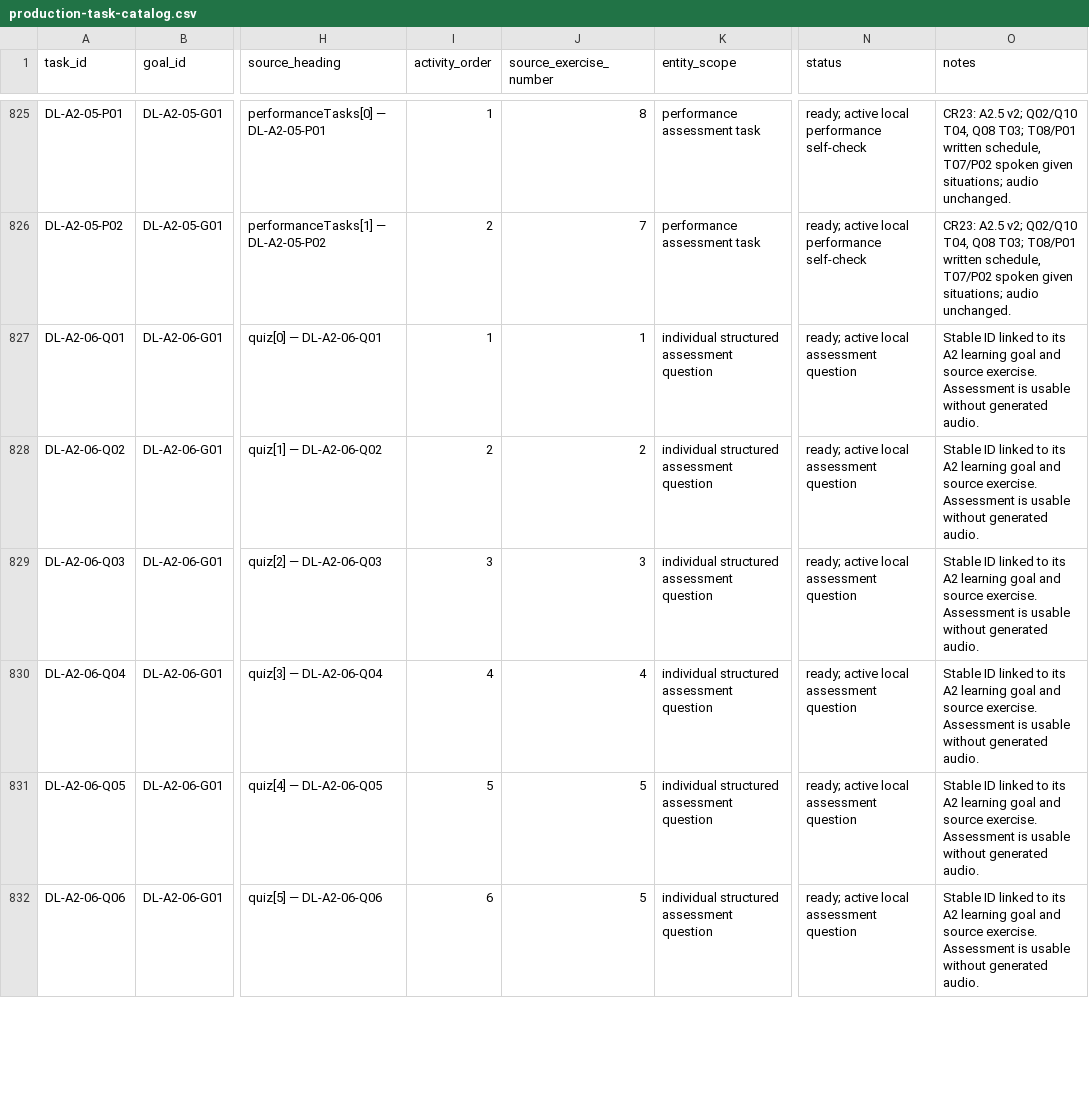
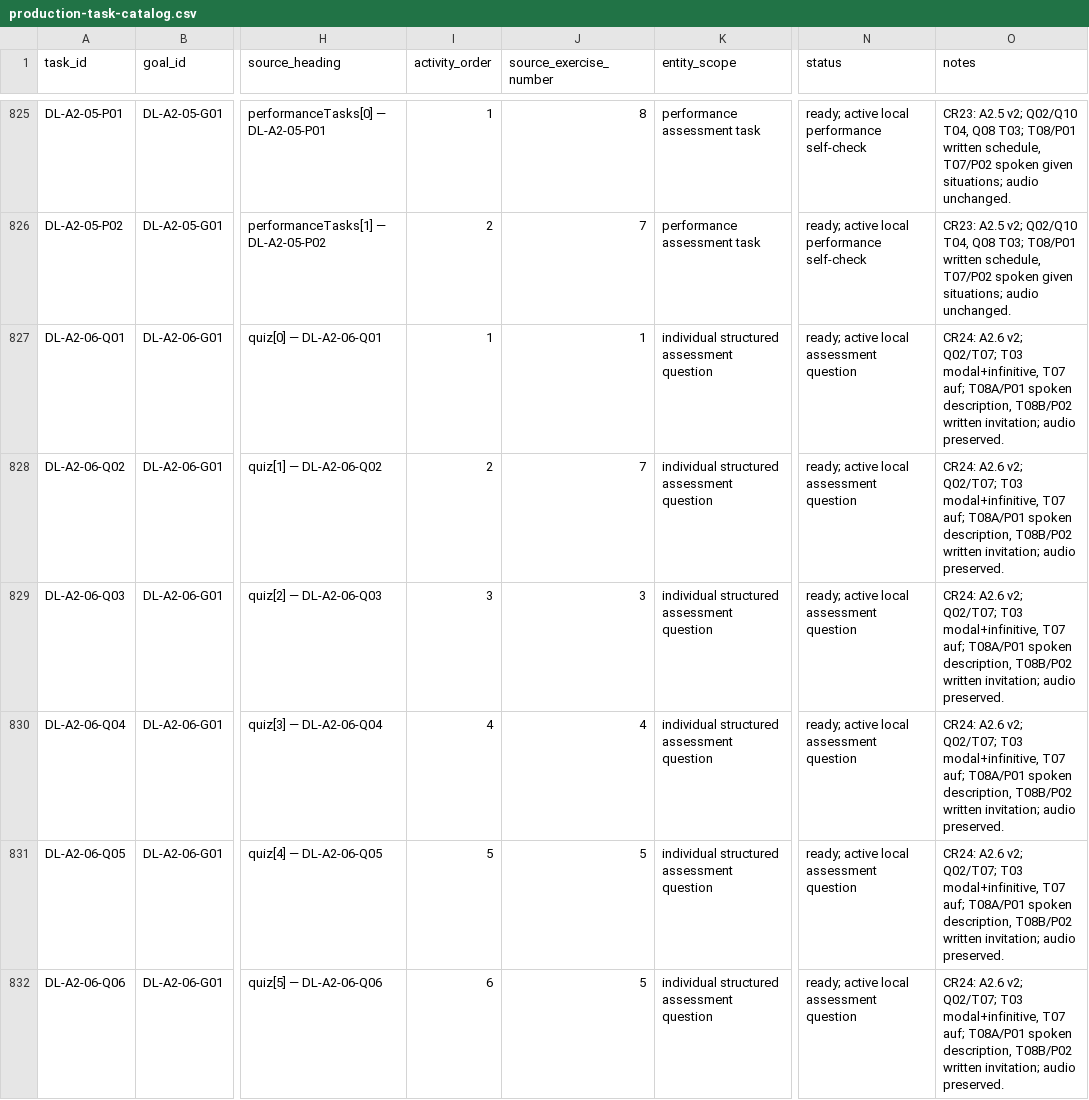
Before and after one commit to naderba69/deutschlern, a CSV file: data/production-task-catalog.csv, drawn as a sheet; only a part is shown, gaps mark what is left out; the diff covers the shown part only; the diff names each change by its address in the sheet, - before the commit and + after, or states it on an @@ line.

Commit message:
Align A2.6 dass clauses and family invitation tasks (CR24)
Co-authored-by: arena-agent <297053741+arena-agent@users.noreply.github.com>

```diff
--- a/data/production-task-catalog.csv
+++ b/data/production-task-catalog.csv
-O827:O832 (notes): Stable ID linked to its A2 learning goal and source exercise. Assessment is usable without generated audio.
+O827:O832 (notes): CR24: A2.6 v2; Q02/T07; T03 modal+infinitive, T07 auf; T08A/P01 spoken description, T08B/P02 written invitation; audio preserved.
-J828 (source_exercise_number): 2
+J828 (source_exercise_number): 7
```
Also changed, not shown: 34 edited cells elsewhere in this file, data/audio-asset-register.csv, 11 other files.
